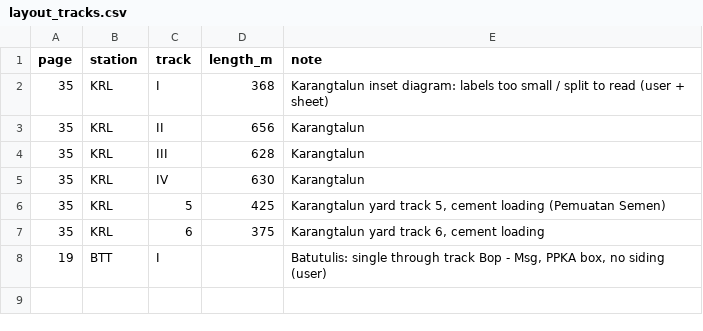
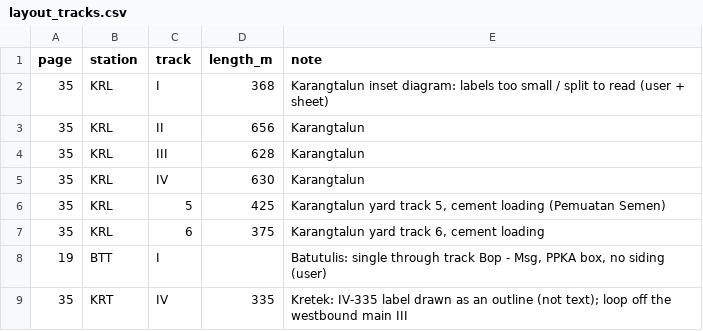
Before and after one commit to transportforbandung/Gapeka-parser, a CSV file: manual/layout_tracks.csv, drawn as a sheet; the diff names each change by its address in the sheet, - before the commit and + after, or states it on an @@ line.

```diff
--- a/manual/layout_tracks.csv
+++ b/manual/layout_tracks.csv
+row 9: 35 | KRT | IV | 335 | Kretek: IV-335 label drawn as an outline (not text); loop off the westbound main III
```
Also changed, not shown: manual/layout_track_directions.csv, 2 other files.
